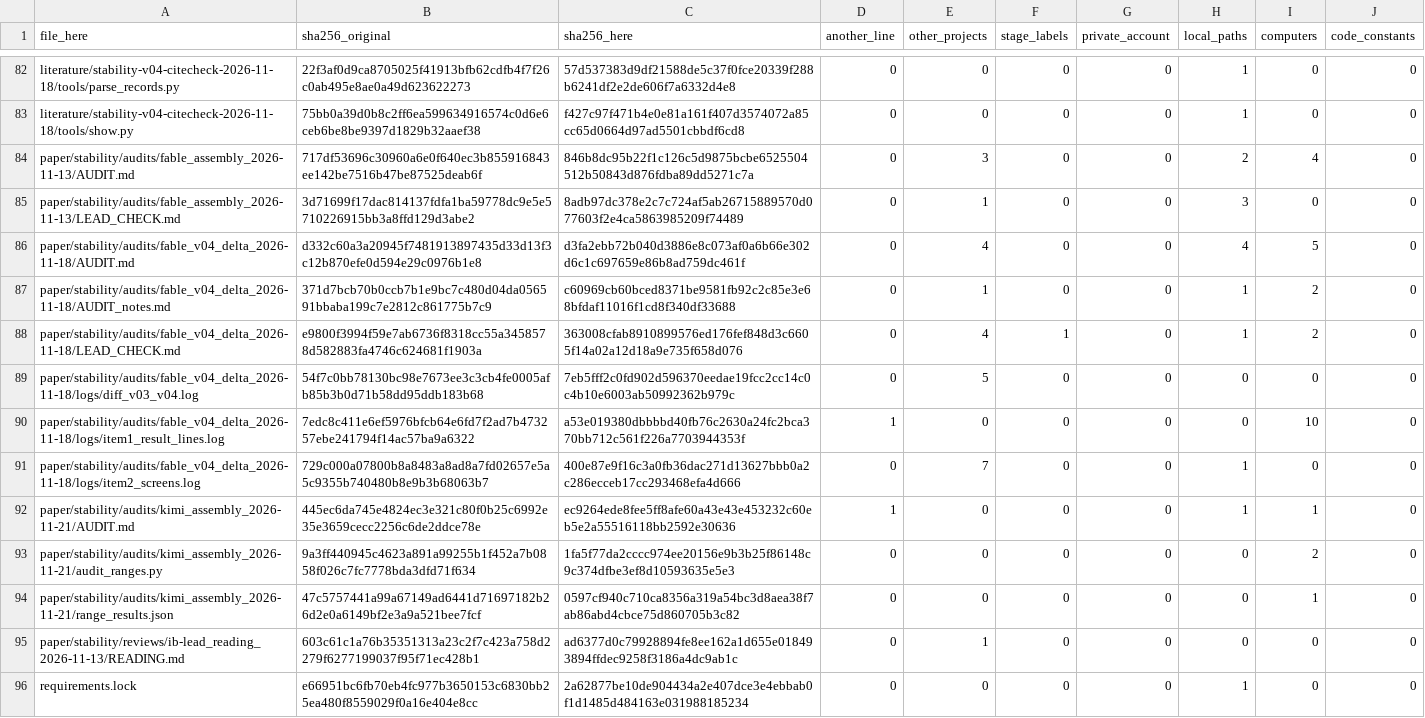
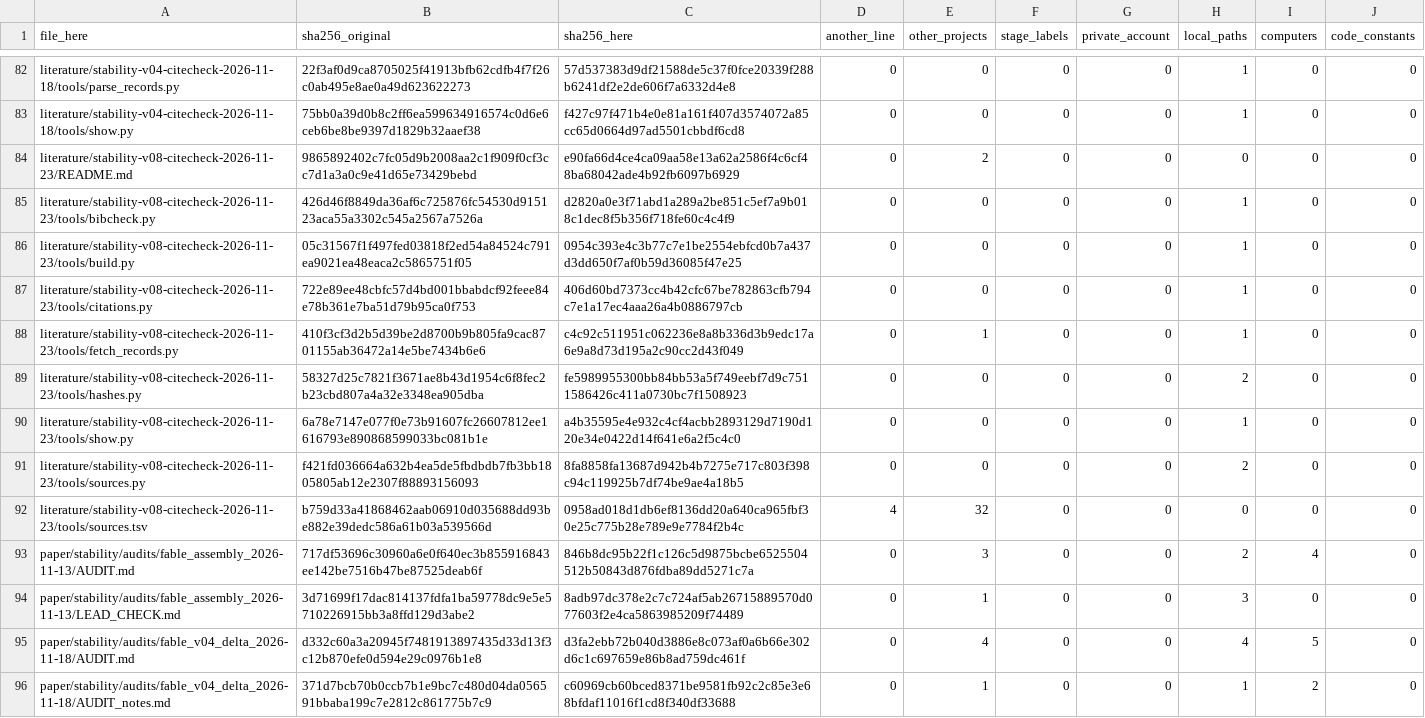
Before and after one commit to evitchev/rn-tangherlini-mode-stability, a TSV file: REDACTIONS.tsv, drawn as a sheet; only a part is shown, gaps mark what is left out; the shorter side is filled out with more unchanged rows; the diff names each change by its address in the sheet, - before the commit and + after, or states it on an @@ line.

Commit message:
The citation check of the posted text (literature/stability-v08-citecheck-2026-11-23/)

```diff
--- a/REDACTIONS.tsv
+++ b/REDACTIONS.tsv
+row 84: literature/stability-v08-citecheck-2026-11-23/README.md | 9865892402c7fc05d9b2008aa2c1f909f0cf3cc7d1a3a0c9e41d65e73429bebd | e90fa66d4ce4ca09aa58e13a62a2586f4c6cf48ba68042ade4b92fb6097b6929 | 0 | 2 | 0 | 0 | 0 | 0 | 0
+row 85: literature/stability-v08-citecheck-2026-11-23/tools/bibcheck.py | 426d46f8849da36af6c725876fc54530d915123aca55a3302c545a2567a7526a | d2820a0e3f71abd1a289a2be851c5ef7a9b018c1dec8f5b356f718fe60c4c4f9 | 0 | 0 | 0 | 0 | 1 | 0 | 0
+row 86: literature/stability-v08-citecheck-2026-11-23/tools/build.py | 05c31567f1f497fed03818f2ed54a84524c791ea9021ea48eaca2c5865751f05 | 0954c393e4c3b77c7e1be2554ebfcd0b7a437d3dd650f7af0b59d36085f47e25 | 0 | 0 | 0 | 0 | 1 | 0 | 0
+row 87: literature/stability-v08-citecheck-2026-11-23/tools/citations.py | 722e89ee48cbfc57d4bd001bbabdcf92feee84e78b361e7ba51d79b95ca0f753 | 406d60bd7373cc4b42cfc67be782863cfb794c7e1a17ec4aaa26a4b0886797cb | 0 | 0 | 0 | 0 | 1 | 0 | 0
+row 88: literature/stability-v08-citecheck-2026-11-23/tools/fetch_records.py | 410f3cf3d2b5d39be2d8700b9b805fa9cac8701155ab36472a14e5be7434b6e6 | c4c92c511951c062236e8a8b336d3b9edc17a6e9a8d73d195a2c90cc2d43f049 | 0 | 1 | 0 | 0 | 1 | 0 | 0
+row 89: literature/stability-v08-citecheck-2026-11-23/tools/hashes.py | 58327d25c7821f3671ae8b43d1954c6f8fec2b23cbd807a4a32e3348ea905dba | fe5989955300bb84bb53a5f749eebf7d9c7511586426c411a0730bc7f1508923 | 0 | 0 | 0 | 0 | 2 | 0 | 0
+row 90: literature/stability-v08-citecheck-2026-11-23/tools/show.py | 6a78e7147e077f0e73b91607fc26607812ee1616793e890868599033bc081b1e | a4b35595e4e932c4cf4acbb2893129d7190d120e34e0422d14f641e6a2f5c4c0 | 0 | 0 | 0 | 0 | 1 | 0 | 0
+row 91: literature/stability-v08-citecheck-2026-11-23/tools/sources.py | f421fd036664a632b4ea5de5fbdbdb7fb3bb1805805ab12e2307f88893156093 | 8fa8858fa13687d942b4b7275e717c803f398c94c119925b7df74be9ae4a18b5 | 0 | 0 | 0 | 0 | 2 | 0 | 0
+row 92: literature/stability-v08-citecheck-2026-11-23/tools/sources.tsv | b759d33a41868462aab06910d035688dd93be882e39dedc586a61b03a539566d | 0958ad018d1db6ef8136dd20a640ca965fbf30e25c775b28e789e9e7784f2b4c | 4 | 32 | 0 | 0 | 0 | 0 | 0
```
Also changed, not shown: 23 other files.
